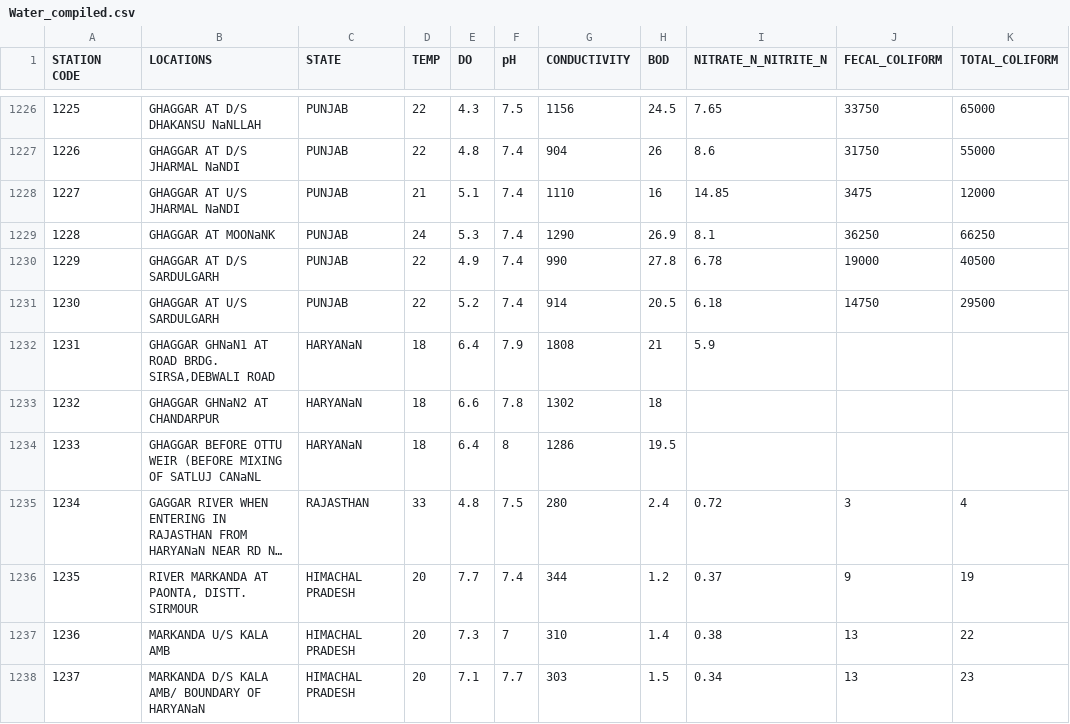
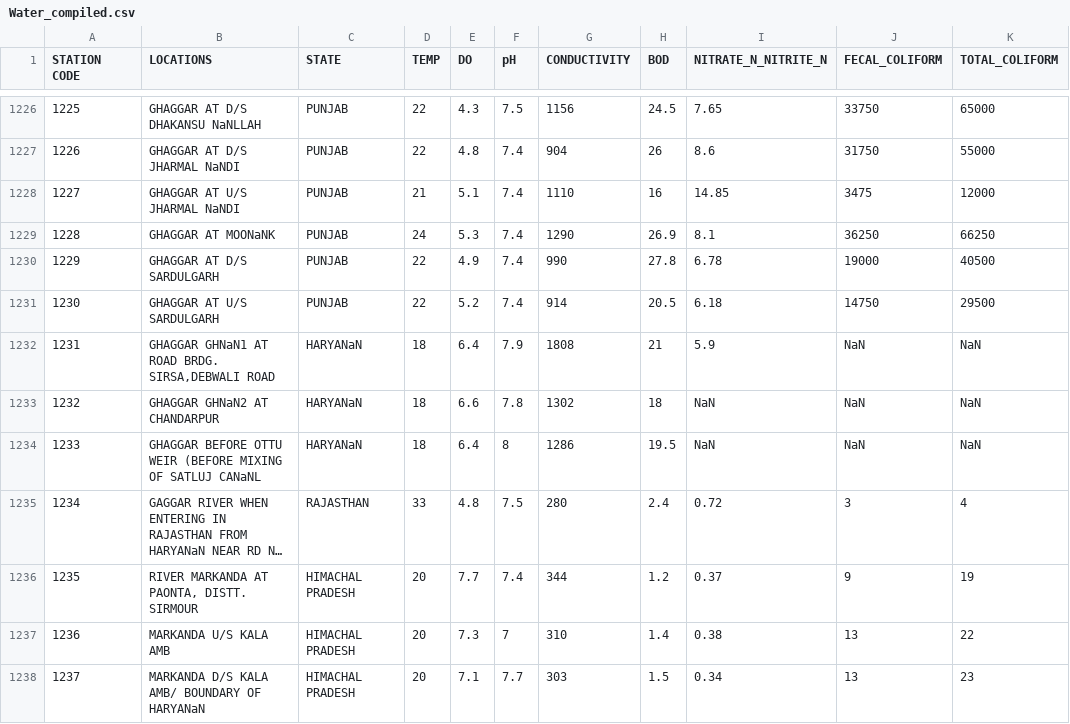
Before and after one commit to Lamismn/Water_Potability_Classification, a CSV file: Resources/raw_files/Water_compiled.csv, drawn as a sheet; only a part is shown, gaps mark what is left out; long unchanged cells end in …; the diff covers the shown part only; the diff names each change by its address in the sheet, - before the commit and + after, or states it on an @@ line.

```diff
--- a/Resources/raw_files/Water_compiled.csv
+++ b/Resources/raw_files/Water_compiled.csv
-J1232:J1234 (FECAL_COLIFORM): (empty)
+J1232:J1234 (FECAL_COLIFORM): NaN
-K1232:K1234 (TOTAL_COLIFORM): (empty)
+K1232:K1234 (TOTAL_COLIFORM): NaN
-I1233:I1234 (NITRATE_N_NITRITE_N): (empty)
+I1233:I1234 (NITRATE_N_NITRITE_N): NaN
```
Also changed, not shown: 24 edited cells elsewhere in this file, Resources/Preprocessed/in_water_cleaned.csv, Resources/Preprocessed/station_locations.csv, 3 other files.
